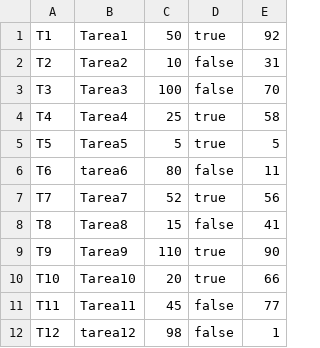
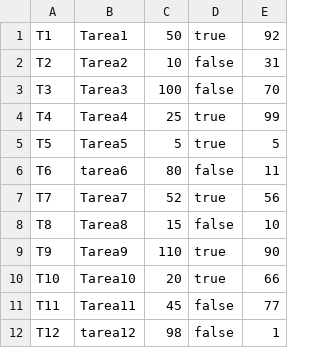
Before and after one commit to braianricci/prog3-tpe, a CSV file: tpe/datasets/Tareas.csv, drawn as a sheet.

```diff
--- a/tpe/datasets/Tareas.csv
+++ b/tpe/datasets/Tareas.csv
@@ -3,3 +3,3 @@ T2;Tarea2;10;false;31
 T3;Tarea3;100;false;70
-T4;Tarea4;25;true;58
+T4;Tarea4;25;true;99
 T5;Tarea5;5;true;5
@@ -7,3 +7,3 @@ T6;tarea6;80;false;11
 T7;Tarea7;52;true;56
-T8;Tarea8;15;false;41
+T8;Tarea8;15;false;10
 T9;Tarea9;110;true;90
```
Also changed, not shown: 2 other files.
